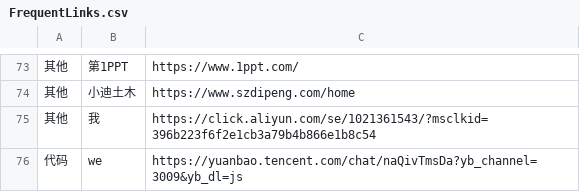
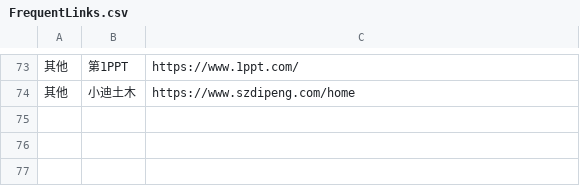
Before and after one commit to wwff3170-debug/FrequentLinks, a CSV file: FrequentLinks.csv, drawn as a sheet; only a part is shown, gaps mark what is left out; the diff names each change by its address in the sheet, - before the commit and + after, or states it on an @@ line.

Commit message:
更新链接 (via admin panel)

```diff
--- a/FrequentLinks.csv
+++ b/FrequentLinks.csv
-row 75: 其他 | 我 | https://click.aliyun.com/se/1021361543/?msclkid=396b223f6f2e1cb3a79b4b866e1b8c54
-row 76: 代码 | we | https://yuanbao.tencent.com/chat/naQivTmsDa?yb_channel=3009&yb_dl=js
```
